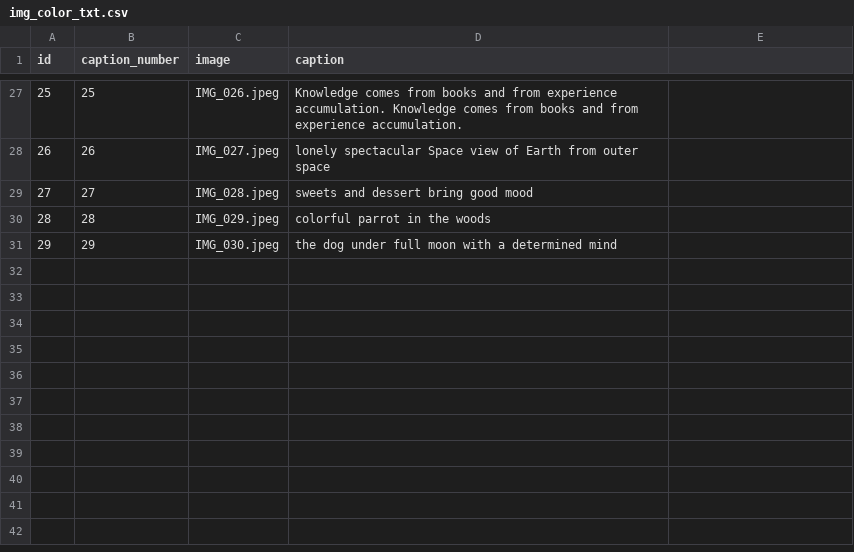
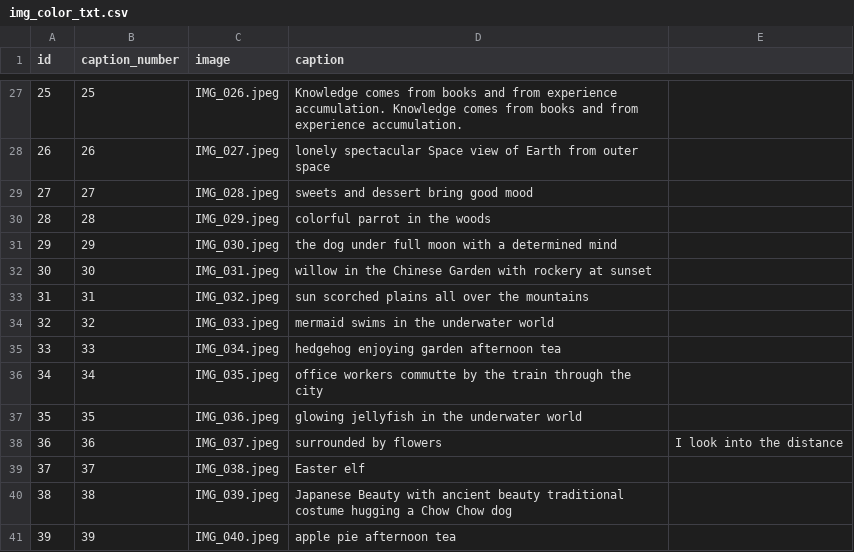
Before and after one commit to ZhangLe59151/sg-dataset, a CSV file: image/img_color_txt.csv, drawn as a sheet; only a part is shown, gaps mark what is left out; the diff names each change by its address in the sheet, - before the commit and + after, or states it on an @@ line.

Commit message:
Update img_color_txt.csv

```diff
--- a/image/img_color_txt.csv
+++ b/image/img_color_txt.csv
+row 32: 30 | 30 | IMG_031.jpeg | willow in the Chinese Garden with rockery at sunset
+row 33: 31 | 31 | IMG_032.jpeg | sun scorched plains all over the mountains
+row 34: 32 | 32 | IMG_033.jpeg | mermaid swims in the underwater world
+row 35: 33 | 33 | IMG_034.jpeg | hedgehog enjoying garden afternoon tea
+row 36: 34 | 34 | IMG_035.jpeg | office workers commutte by the train through the city
+row 37: 35 | 35 | IMG_036.jpeg | glowing jellyfish in the underwater world
+row 38: 36 | 36 | IMG_037.jpeg | surrounded by flowers | I look into the distance
+row 39: 37 | 37 | IMG_038.jpeg | Easter elf
+row 40: 38 | 38 | IMG_039.jpeg | Japanese Beauty with ancient beauty traditional costume hugging a Chow Chow dog
+row 41: 39 | 39 | IMG_040.jpeg | apple pie afternoon tea
```
